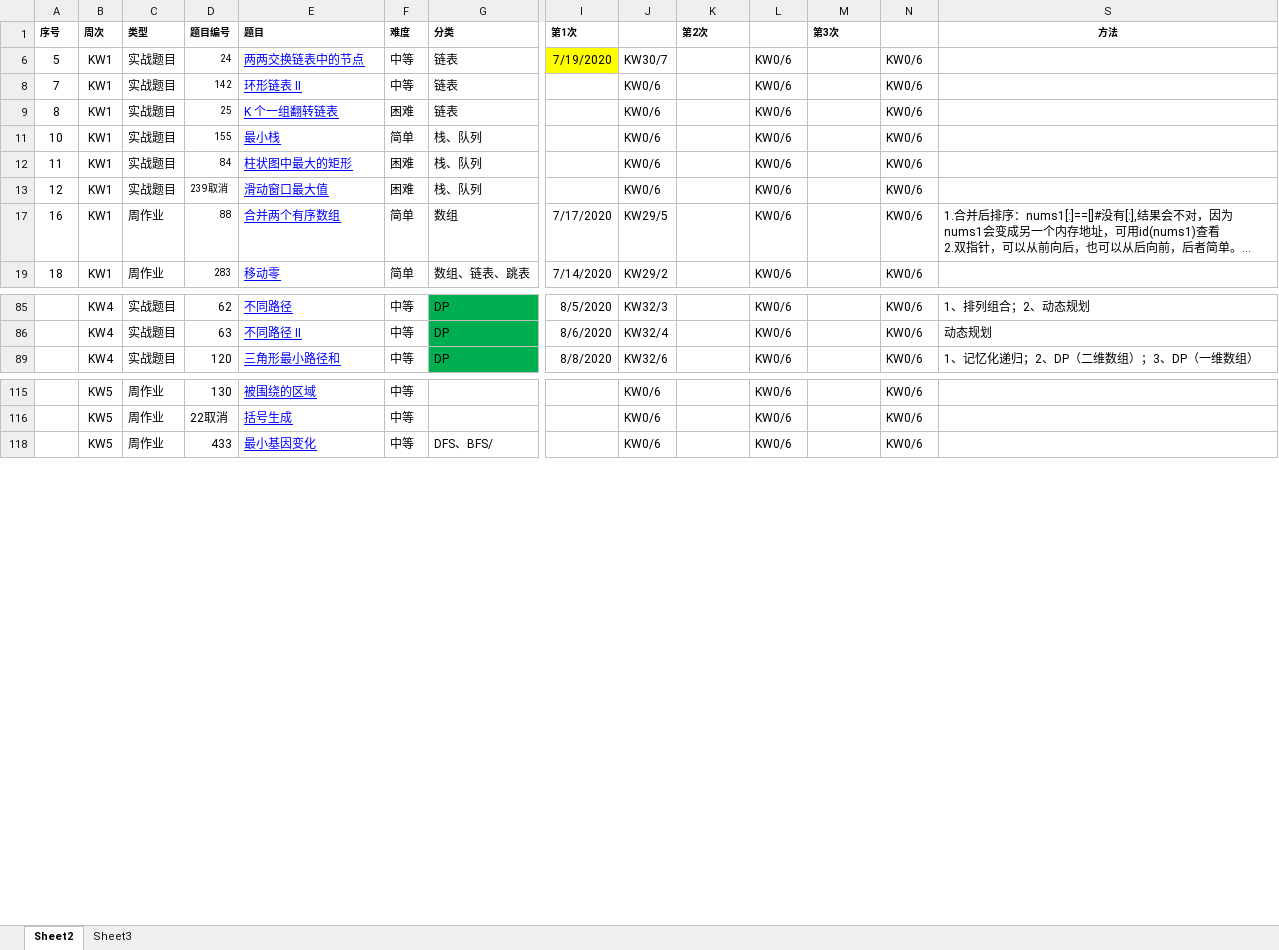
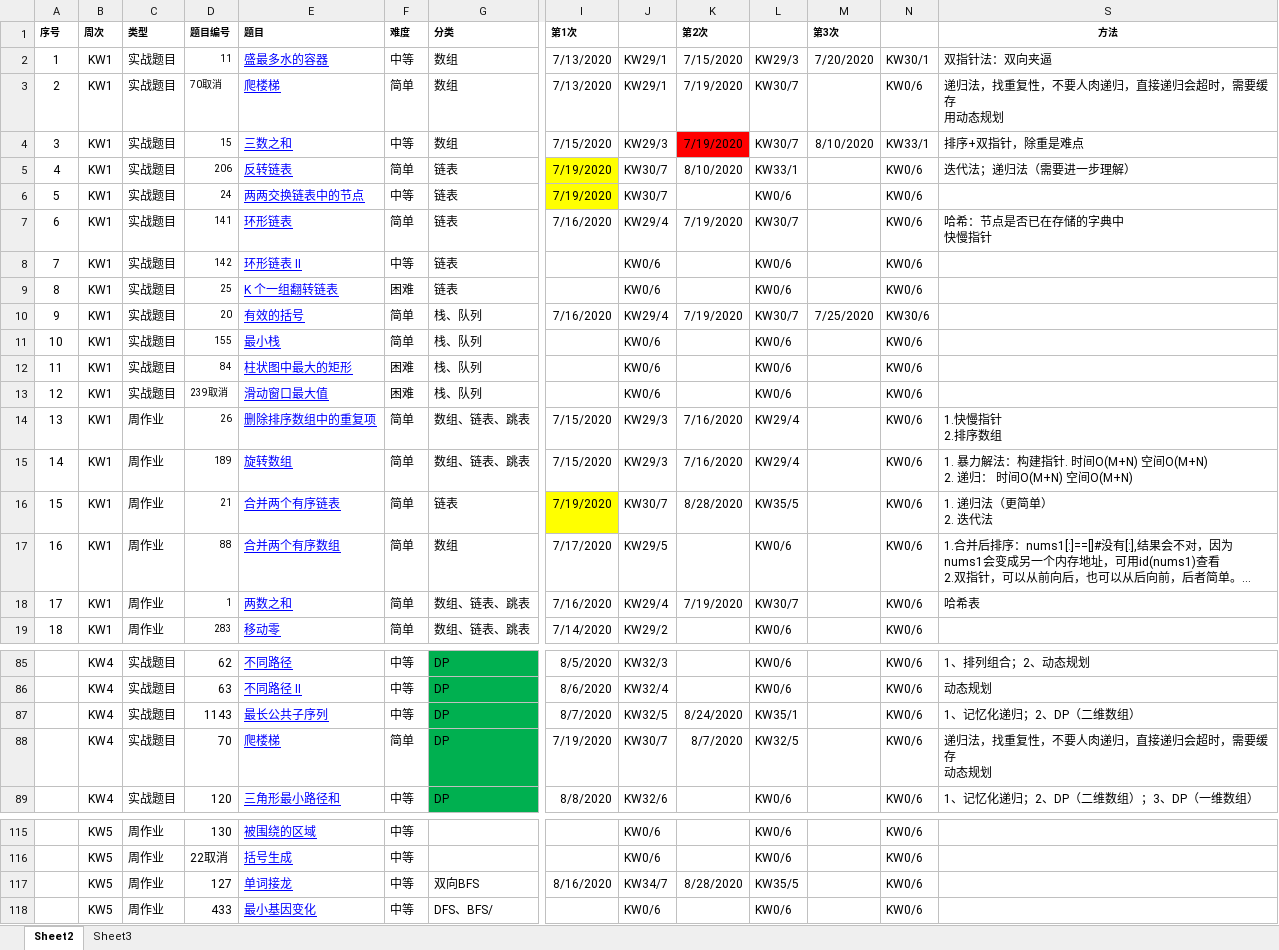
Before and after one commit to Xinchengzelin/LeetcodeRecords, an Excel workbook: file/leetcode刷题.xlsx, sheet Sheet2, drawn as a sheet; only a part is shown, gaps mark what is left out; long unchanged cells end in …; values as stored, in another font and other column widths than the file's, no borders; charts and pictures not drawn; rows hold the shown columns only; ↵ is a line break in a cell; the diff covers the shown part only; the diff names each change by its address in the sheet, - before the commit and + after, or states it on an @@ line.

```diff
--- a/file/leetcode刷题.xlsx (sheet Sheet2)
+++ b/file/leetcode刷题.xlsx (sheet Sheet2)
@@ row 2 unhidden: 1 | KW1 | 实战题目 | 11 | 盛最多水的容器 | 中等 | 数组 | 7/13/2020 | KW29/1 | 7/15/2020 | KW29/3 | 7/20/2020 | KW30/1 | 双指针法：双向夹逼 @@
@@ row 3 unhidden: 2 | KW1 | 实战题目 | 70取消 | 爬楼梯 | 简单 | 数组 | 7/13/2020 | KW29/1 | 7/19/2020 | KW30/7 |  | KW0/6 | 递归法，找重复性，不要人肉递归，直接递归会超时，需要缓存 ↵ 用动态规划 @@
@@ row 4 unhidden: 3 | KW1 | 实战题目 | 15 | 三数之和 | 中等 | 数组 | 7/15/2020 | KW29/3 | 7/19/2020 | KW30/7 | 8/10/2020 | KW33/1 | 排序+双指针，除重是难点 @@
@@ row 5 unhidden: 4 | KW1 | 实战题目 | 206 | 反转链表 | 简单 | 链表 | 7/19/2020 | KW30/7 | 8/10/2020 | KW33/1 |  | KW0/6 | 迭代法；递归法（需要进一步理解） @@
@@ row 7 unhidden: 6 | KW1 | 实战题目 | 141 | 环形链表 | 简单 | 链表 | 7/16/2020 | KW29/4 | 7/19/2020 | KW30/7 |  | KW0/6 | 哈希：节点是否已在存储的字典中 ↵ 快慢指针 @@
@@ row 10 unhidden: 9 | KW1 | 实战题目 | 20 | 有效的括号 | 简单 | 栈、队列 | 7/16/2020 | KW29/4 | 7/19/2020 | KW30/7 | 7/25/2020 | KW30/6 @@
@@ row 14 unhidden: 13 | KW1 | 周作业 | 26 | 删除排序数组中的重复项 | 简单 | 数组、链表、跳表 | 7/15/2020 | KW29/3 | 7/16/2020 | KW29/4 |  | KW0/6 | 1.快慢指针 ↵ 2.排序数组 @@
@@ row 15 unhidden: 14 | KW1 | 周作业 | 189 | 旋转数组 | 简单 | 数组、链表、跳表 | 7/15/2020 | KW29/3 | 7/16/2020 | KW29/4 |  | KW0/6 | 1. 暴力解法：构建指针. 时间O(M+N) 空间O(M+N) ↵ 2. 递归： 时间O(M+N) 空间O(M+N) @@
@@ row 16 unhidden: 15 | KW1 | 周作业 | 21 | 合并两个有序链表 | 简单 | 链表 | 7/19/2020 | KW30/7 | 8/28/2020 | KW35/5 |  | KW0/6 | 1. 递归法（更简单） ↵ 2. 迭代法 @@
@@ row 18 unhidden: 17 | KW1 | 周作业 | 1 | 两数之和 | 简单 | 数组、链表、跳表 | 7/16/2020 | KW29/4 | 7/19/2020 | KW30/7 |  | KW0/6 | 哈希表 @@
@@ row 87 unhidden:  | KW4 | 实战题目 | 1143 | 最长公共子序列 | 中等 | DP | 8/7/2020 | KW32/5 | 8/24/2020 | KW35/1 |  | KW0/6 | 1、记忆化递归；2、DP（二维数组） @@
@@ row 88 unhidden:  | KW4 | 实战题目 | 70 | 爬楼梯 | 简单 | DP | 7/19/2020 | KW30/7 | 8/7/2020 | KW32/5 |  | KW0/6 | 递归法，找重复性，不要人肉递归，直接递归会超时，需要缓存 ↵ 动态规划 @@
@@ row 117 unhidden:  | KW5 | 周作业 | 127 | 单词接龙 | 中等 | 双向BFS | 8/16/2020 | KW34/7 | 8/28/2020 | KW35/5 |  | KW0/6 @@
```
Also changed, not shown: 17 added rows, 14 hidden or unhidden rows and 7 edited cells elsewhere in this sheet, 2 other files.
